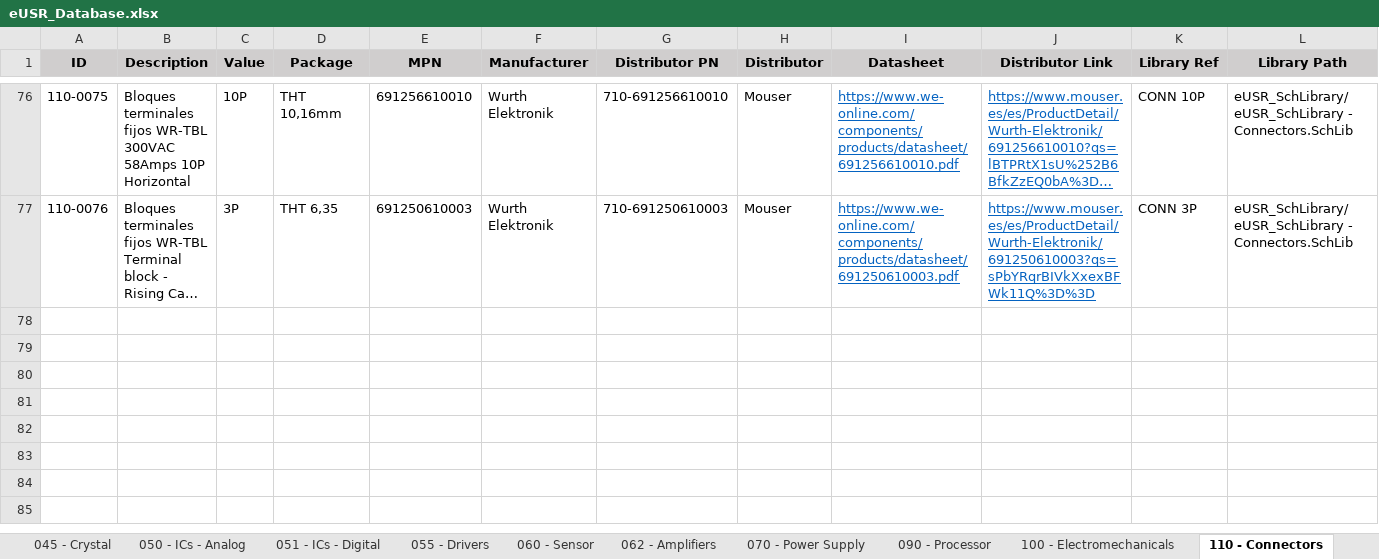
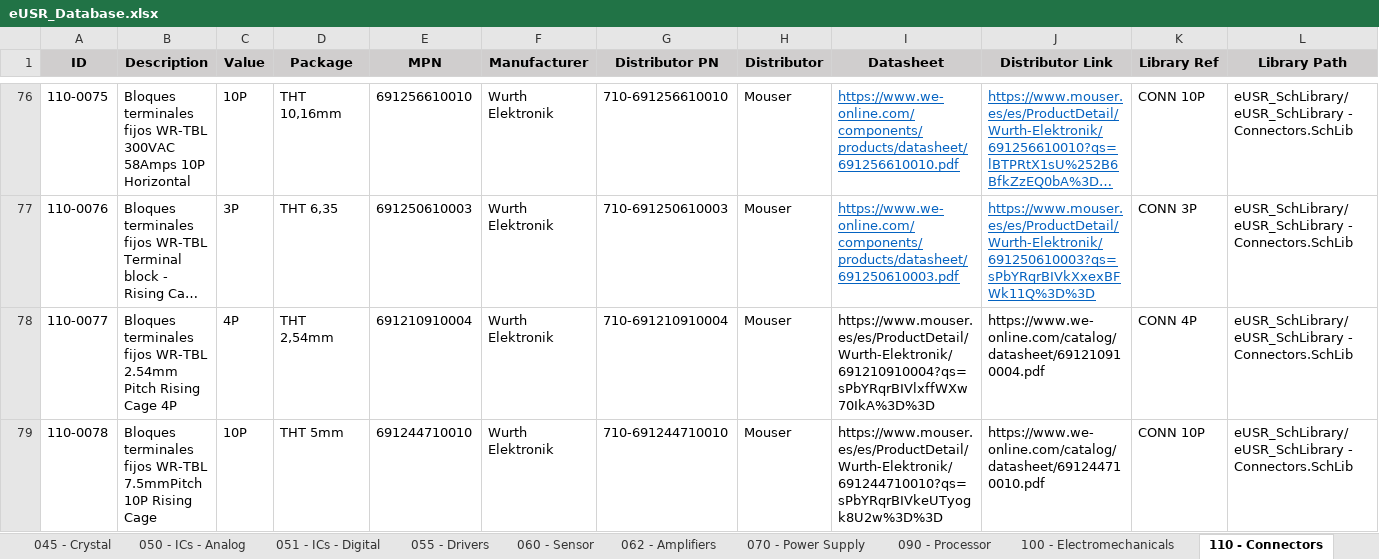
Before and after one commit to Gustavo-Gago/LIB, an Excel workbook: eUSR_Database.xlsx, sheet 110 - Connectors, drawn as a sheet; only a part is shown, gaps mark what is left out; long unchanged cells end in …; values as stored, in another font and other column widths than the file's, no borders; rows hold the shown columns only; the diff names each change by its address in the sheet, - before the commit and + after, or states it on an @@ line.

```diff
--- a/eUSR_Database.xlsx (sheet 110 - Connectors)
+++ b/eUSR_Database.xlsx (sheet 110 - Connectors)
+row 78: 110-0077 | Bloques terminales fijos WR-TBL 2.54mm Pitch Rising Cage 4P | 4P | THT 2,54mm | 691210910004 | Wurth Elektronik | 710-691210910004 | Mouser | https://www.mouser.es/es/ProductDetail/Wurth-Elektronik/691210910004?qs=sPbYRqrBIVlxffWXw70IkA%3D%3D | https://www.we-online.com/catalog/datasheet/691210910004.pdf | CONN 4P | eUSR_SchLibrary/eUSR_SchLibrary - Connectors.SchLib
+row 79: 110-0078 | Bloques terminales fijos WR-TBL 7.5mmPitch 10P Rising Cage | 10P | THT 5mm | 691244710010 | Wurth Elektronik | 710-691244710010 | Mouser | https://www.mouser.es/es/ProductDetail/Wurth-Elektronik/691244710010?qs=sPbYRqrBIVkeUTyogk8U2w%3D%3D | https://www.we-online.com/catalog/datasheet/691244710010.pdf | CONN 10P | eUSR_SchLibrary/eUSR_SchLibrary - Connectors.SchLib
```
Also changed, not shown: 2 other files.
